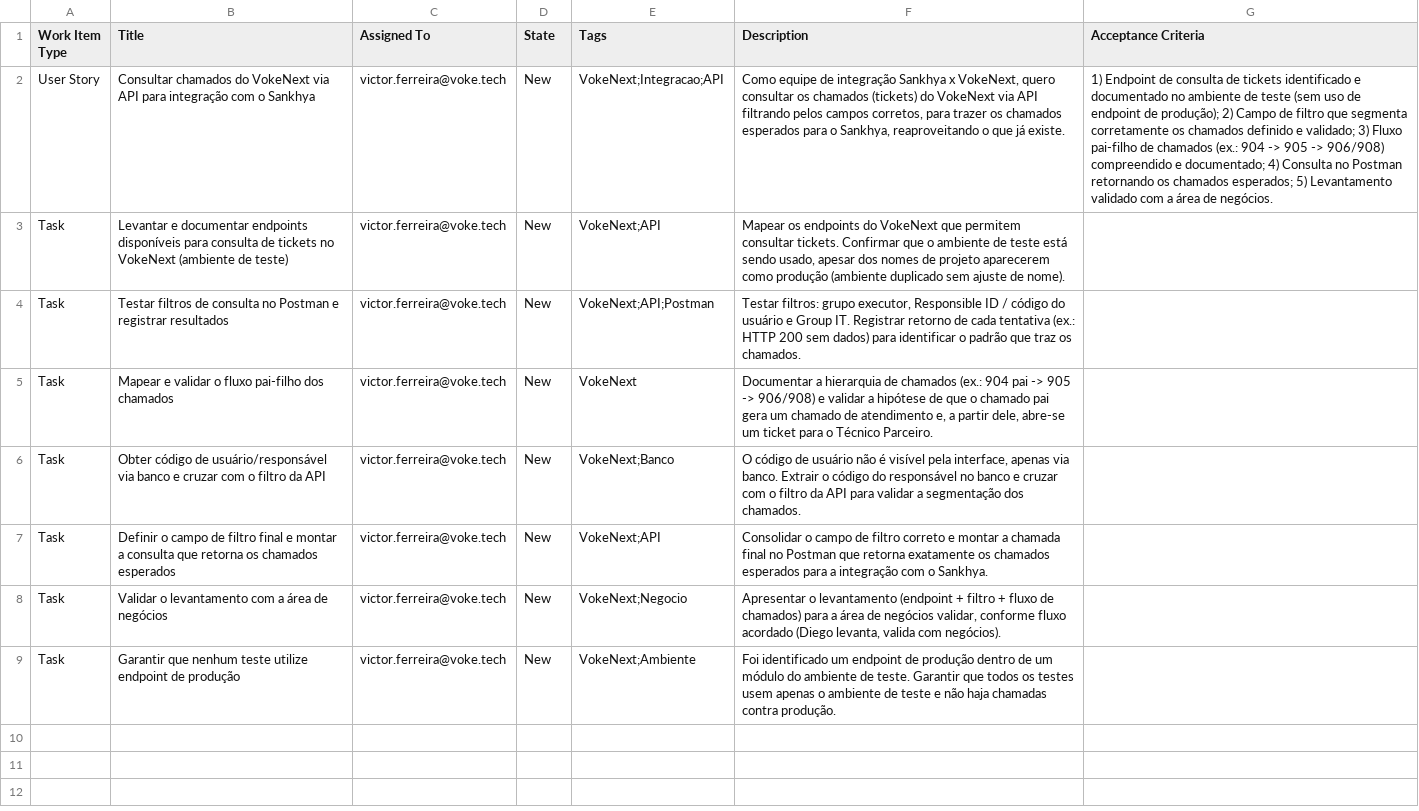
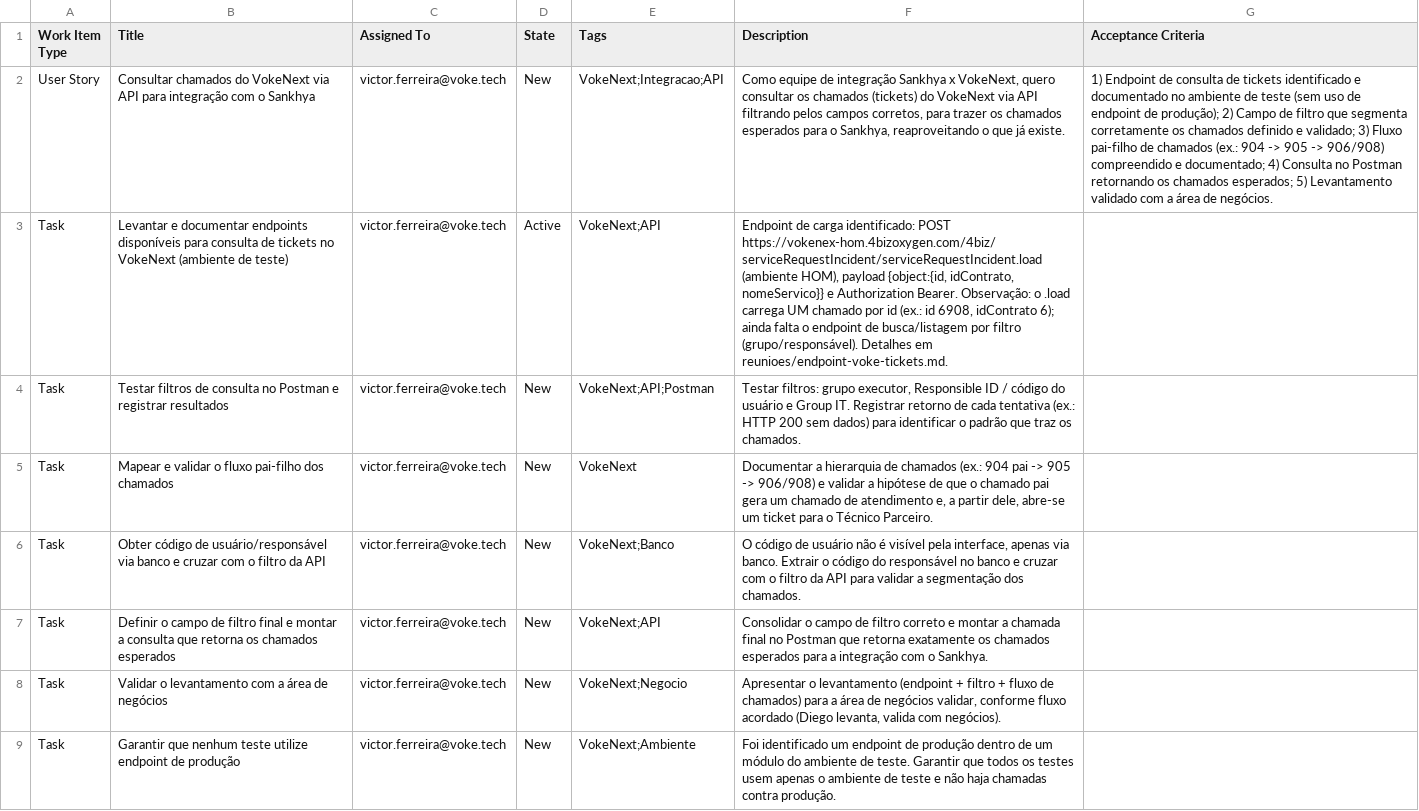
Before and after one commit to victorfeer/Claude-Repos, a CSV file: reunioes/us-consulta-chamados-voke.csv, drawn as a sheet; the diff names each change by its address in the sheet, - before the commit and + after, or states it on an @@ line.

```diff
--- a/reunioes/us-consulta-chamados-voke.csv
+++ b/reunioes/us-consulta-chamados-voke.csv
-D3 (State): New
+D3 (State): Active
-F3 (Description): Mapear os endpoints do VokeNext que permitem consultar tickets. Confirmar que o ambiente de teste está sendo usado, apesar dos nomes de projeto aparecerem como produção (ambiente duplicado sem ajuste de nome).
+F3 (Description): Endpoint de carga identificado: POST https://vokenex-hom.4bizoxygen.com/4biz/serviceRequestIncident/serviceRequestIncident.load (ambiente HOM), payload {object:{id, idContrato, nomeServico}} e Authorization Bearer. Observação: o .load carrega UM chamado por id (ex.: id 6908, idContrato 6); ainda falta o endpoint de busca/listagem por filtro (grupo/responsável). Detalhes em reunioes/endpoint-voke-tickets.md.
```
Also changed, not shown: 1 other file.
